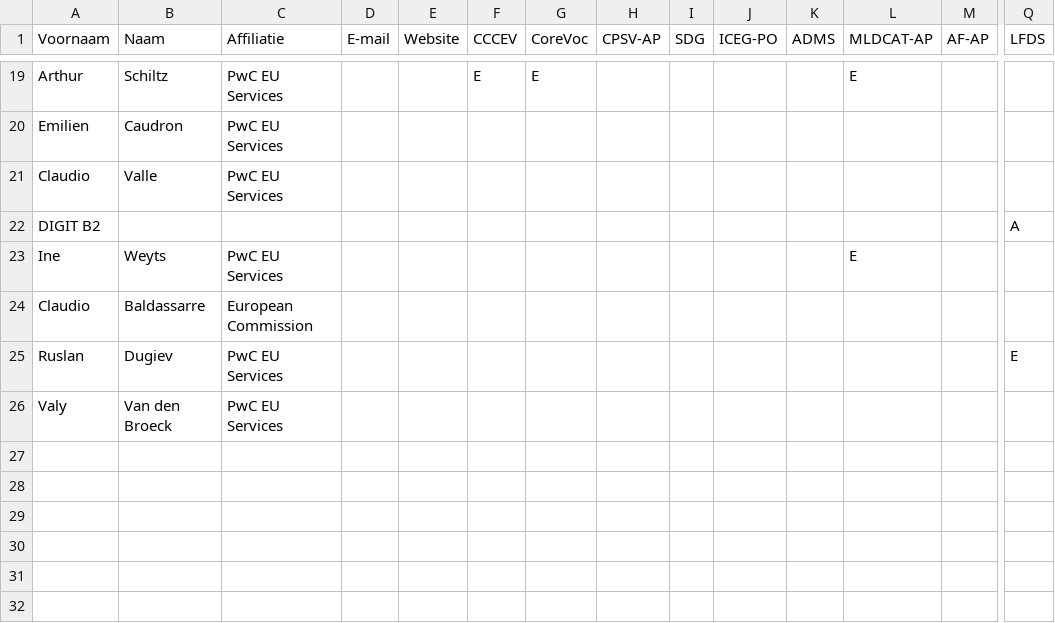
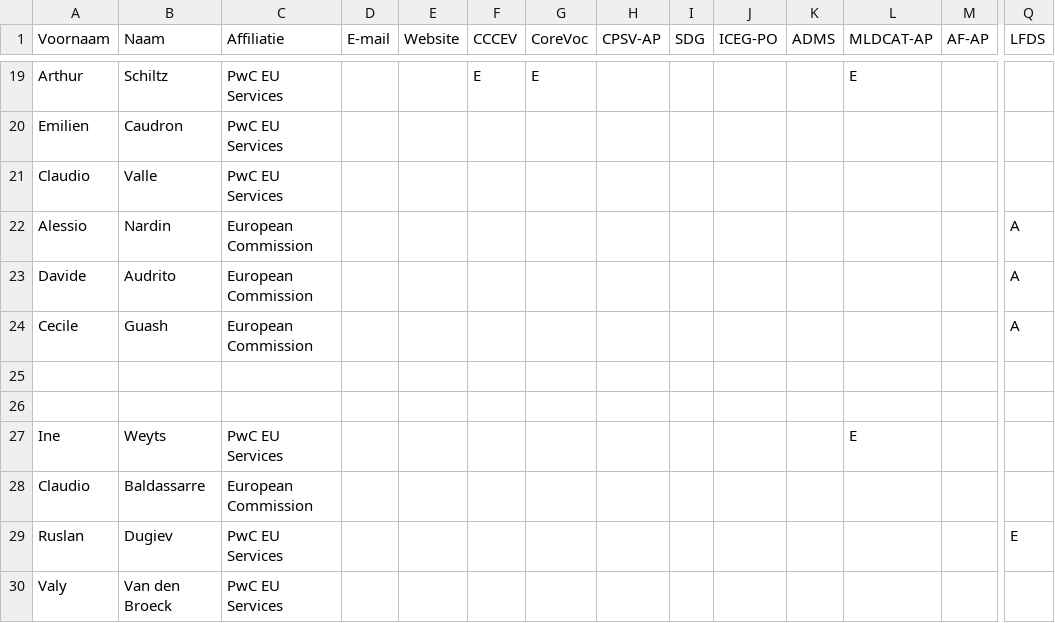
Before and after one commit to SEMICeu/uri.semic.eu-thema, a CSV file: stakeholders.csv, drawn as a sheet; only a part is shown, gaps mark what is left out; addresses are those after the commit; rows hold the shown columns only; the diff names each change by its address in the sheet, - before the commit and + after, or states it on an @@ line.

```diff
--- a/stakeholders.csv
+++ b/stakeholders.csv
+row 22: Alessio | Nardin | European Commission |  |  |  |  |  |  |  |  |  |  | A
+row 23: Davide | Audrito | European Commission |  |  |  |  |  |  |  |  |  |  | A
+row 24: Cecile | Guash | European Commission |  |  |  |  |  |  |  |  |  |  | A
-row 25: DIGIT B2 |  |  |  |  |  |  |  |  |  |  |  |  | A
+row 25: (empty)
+row 26: (empty)
```
Also changed, not shown: 4 other files.
